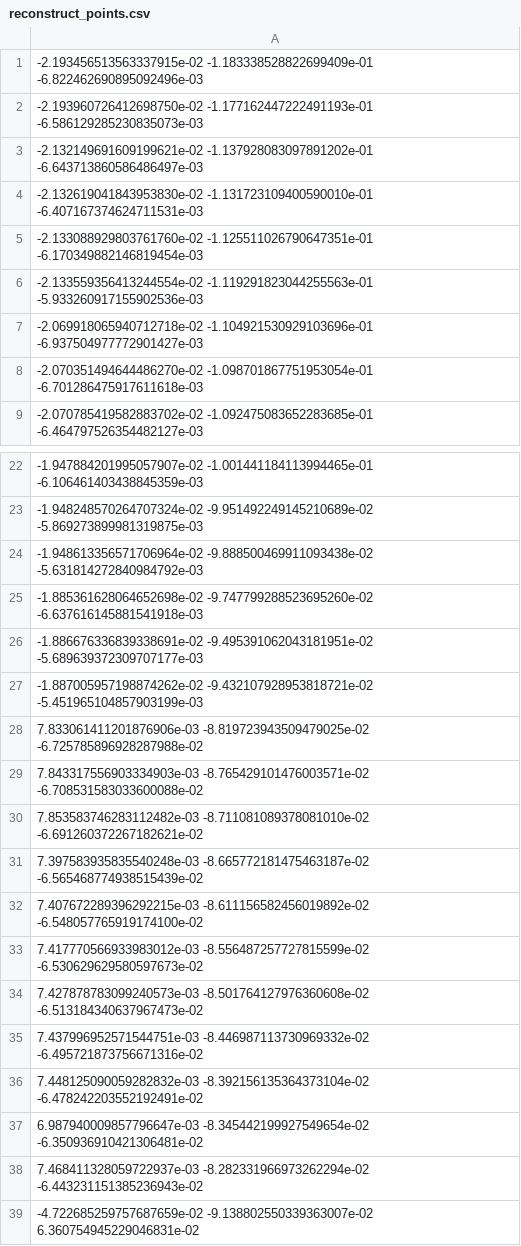
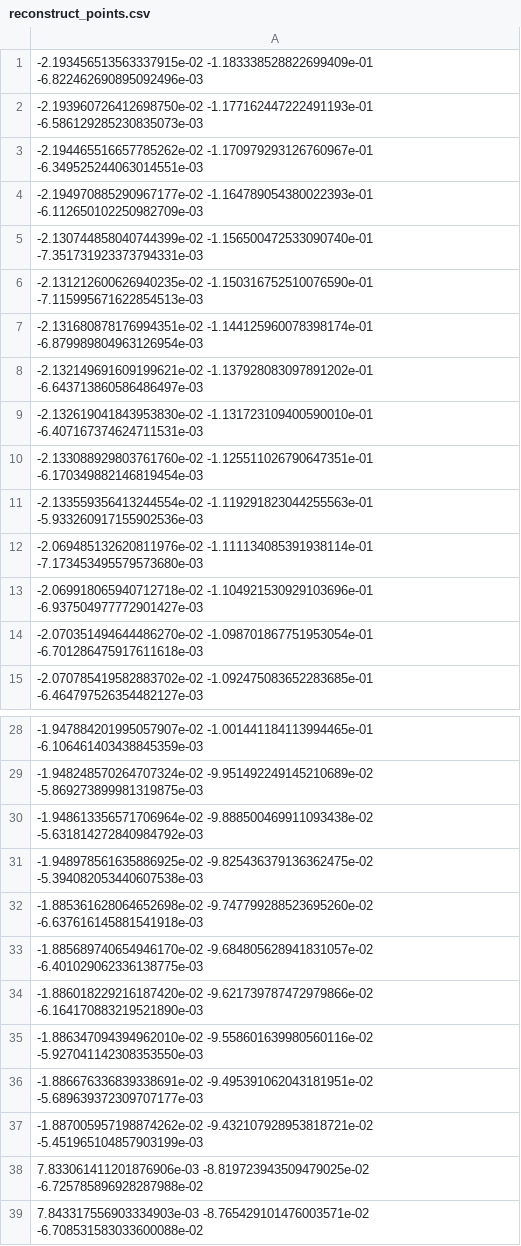
Before and after one commit to srv/3d_laser_marta, a CSV file: reconstruct_points.csv, drawn as a sheet; only a part is shown, gaps mark what is left out; the shorter side is filled out with more unchanged rows.

```diff
--- a/reconstruct_points.csv
+++ b/reconstruct_points.csv
@@ -2,2 +2,7 @@
 -2.193960726412698750e-02 -1.177162447222491193e-01 -6.586129285230835073e-03
+-2.194465516657785262e-02 -1.170979293126760967e-01 -6.349525244063014551e-03
+-2.194970885290967177e-02 -1.164789054380022393e-01 -6.112650102250982709e-03
+-2.130744858040744399e-02 -1.156500472533090740e-01 -7.351731923373794331e-03
+-2.131212600626940235e-02 -1.150316752510076590e-01 -7.115995671622854513e-03
+-2.131680878176994351e-02 -1.144125960078398174e-01 -6.879989804963126954e-03
 -2.132149691609199621e-02 -1.137928083097891202e-01 -6.643713860586486497e-03
@@ -6,2 +11,3 @@
 -2.133559356413244554e-02 -1.119291823044255563e-01 -5.933260917155902536e-03
+-2.069485132620811976e-02 -1.111134085391938114e-01 -7.173453495579573680e-03
 -2.069918065940712718e-02 -1.104921530929103696e-01 -6.937504977772901427e-03
@@ -24,3 +30,7 @@
 -1.948613356571706964e-02 -9.888500469911093438e-02 -5.631814272840984792e-03
+-1.948978561635886925e-02 -9.825436379136362475e-02 -5.394082053440607538e-03
 -1.885361628064652698e-02 -9.747799288523695260e-02 -6.637616145881541918e-03
+-1.885689740654946170e-02 -9.684805628941831057e-02 -6.401029062336138775e-03
+-1.886018229216187420e-02 -9.621739787472979866e-02 -6.164170883219521890e-03
+-1.886347094394962010e-02 -9.558601639980560116e-02 -5.927041142308353550e-03
 -1.886676336839338691e-02 -9.495391062043181951e-02 -5.689639372309707177e-03
```
Also changed, not shown: 13 other files.
